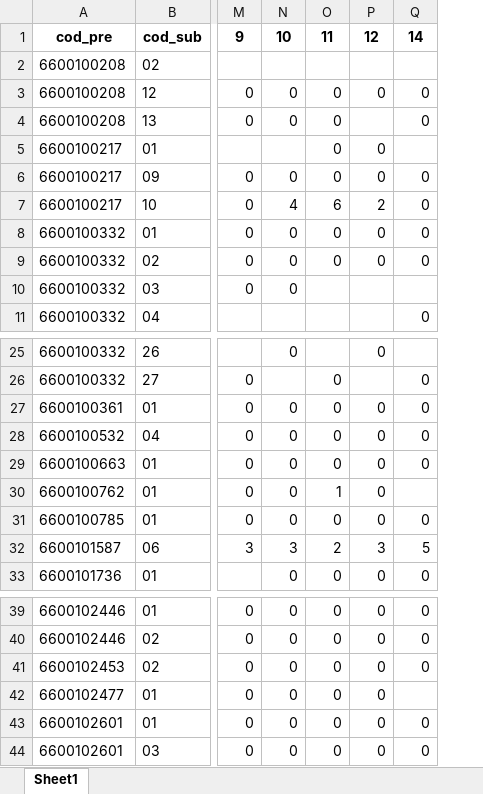
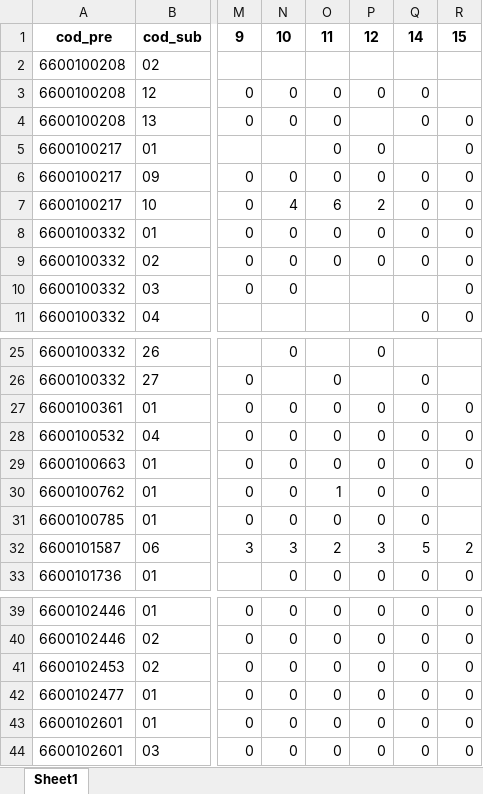
Before and after one commit to sivigilaper/Boletin_epi, an Excel workbook: Boletin_ Epi_Pereira/Datos/revision_IRAUci_semanal.xlsx, sheet Sheet1, drawn as a sheet; only a part is shown, gaps mark what is left out; values as stored, in another font and other column widths than the file's, no borders; the diff names each change by its address in the sheet, - before the commit and + after, or states it on an @@ line.

```diff
--- a/Boletin_ Epi_Pereira/Datos/revision_IRAUci_semanal.xlsx (sheet Sheet1)
+++ b/Boletin_ Epi_Pereira/Datos/revision_IRAUci_semanal.xlsx (sheet Sheet1)
+column R, rows 1-11: 15 |  |  | 0 | 0 | 0 | 0 | 0 | 0 | 0 | 0; rows 27-33: 0 | 0 | 0 |  |  | 2 | 0; rows 39-44: all 0
-Q30: (empty)
+Q30: 0
-Q42: (empty)
+Q42: 0
```
Also changed, not shown: Boletin_ Epi_Pereira/Datos/eda2018.xlsx, Boletin_ Epi_Pereira/Datos/poisson.xlsx, 8 other files.
